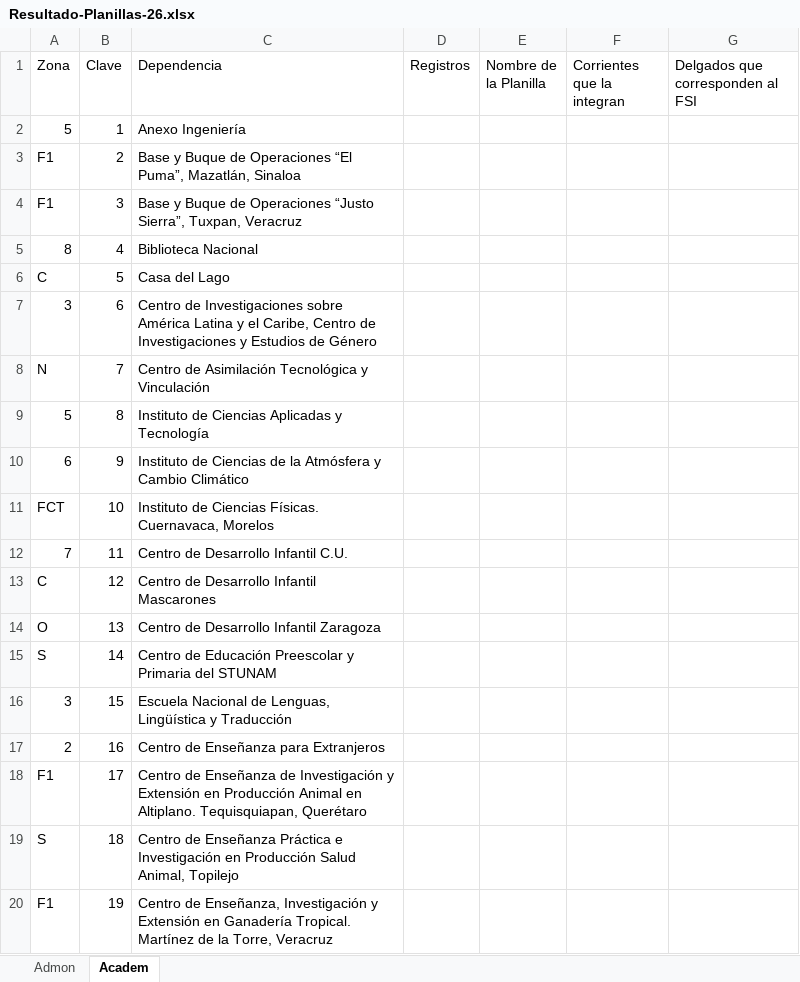
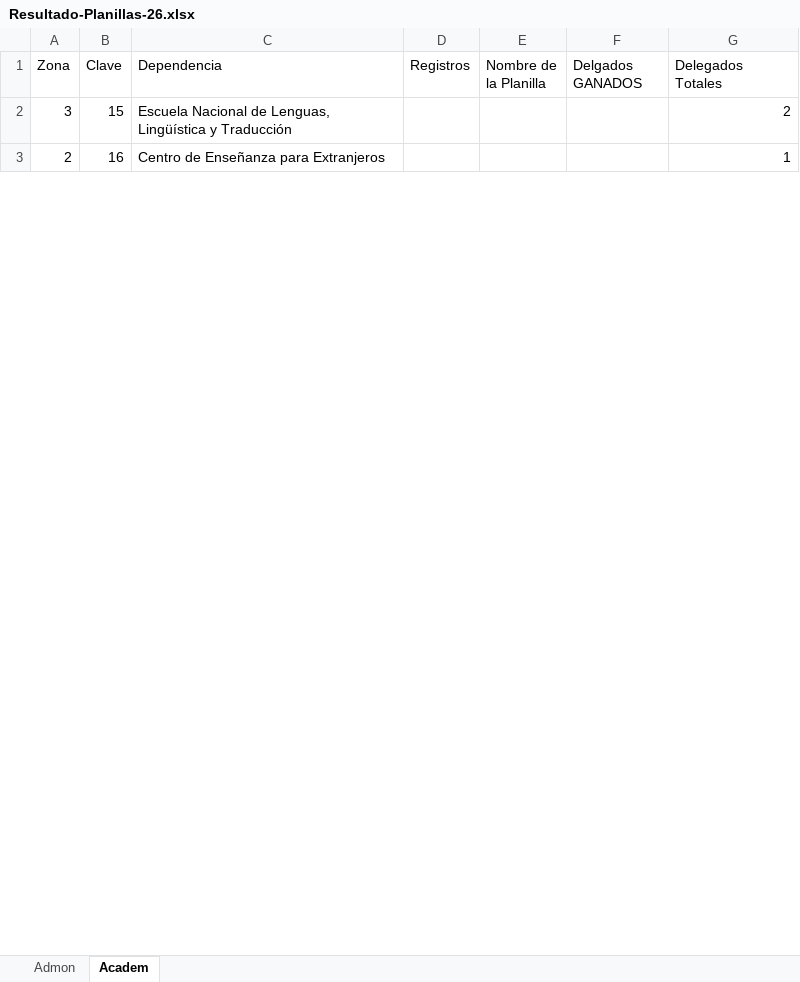
Before and after one commit to sedas14Q/resultadoscgr, an Excel workbook: EXCEL/Resultado-Planillas-26.xlsx, sheet Academ, drawn as a sheet; only a part is shown; values as stored, in another font and other column widths than the file's, no cell formats; removed rows and columns are numbered as before the commit, all else as after; the diff covers the shown part only; the diff names each change by its address in the sheet, - before the commit and + after, or states it on an @@ line.

Commit message:
Actualizar Resultado-Planillas-26.xlsx en carpeta EXCEL

```diff
--- a/EXCEL/Resultado-Planillas-26.xlsx (sheet Academ)
+++ b/EXCEL/Resultado-Planillas-26.xlsx (sheet Academ)
-F1: Corrientes que la integran
+F1: Delgados GANADOS
-G1: Delgados que corresponden al FSI
+G1: Delegados Totales
-row 2: 5 | 1 | Anexo Ingeniería
-row 3: F1 | 2 | Base y Buque de Operaciones “El Puma”, Mazatlán, Sinaloa
-row 4: F1 | 3 | Base y Buque de Operaciones “Justo Sierra”, Tuxpan, Veracruz
-row 5: 8 | 4 | Biblioteca Nacional
-row 6: C | 5 | Casa del Lago
-row 7: 3 | 6 | Centro de Investigaciones sobre América Latina y el Caribe, Centro de Investigaciones y Estudios de Género
-row 8: N | 7 | Centro de Asimilación Tecnológica y Vinculación
-row 9: 5 | 8 | Instituto de Ciencias Aplicadas y Tecnología
-row 10: 6 | 9 | Instituto de Ciencias de la Atmósfera y Cambio Climático
-row 11: FCT | 10 | Instituto de Ciencias Físicas. Cuernavaca, Morelos
-row 12: 7 | 11 | Centro de Desarrollo Infantil C.U.
-row 13: C | 12 | Centro de Desarrollo Infantil Mascarones
-row 14: O | 13 | Centro de Desarrollo Infantil Zaragoza
-row 15: S | 14 | Centro de Educación Preescolar y Primaria del STUNAM
-G2 (Delegados Totales): (empty)
+G2 (Delegados Totales): 2
-G3 (Delegados Totales): (empty)
+G3 (Delegados Totales): 1
-row 18: F1 | 17 | Centro de Enseñanza de Investigación y Extensión en Producción Animal en Altiplano. Tequisquiapan, Querétaro
-row 19: S | 18 | Centro de Enseñanza Práctica e Investigación en Producción Salud Animal, Topilejo
-row 20: F1 | 19 | Centro de Enseñanza, Investigación y Extensión en Ganadería Tropical. Martínez de la Torre, Veracruz
```
Also changed, not shown: 1 added row, 160 removed rows and 55 edited cells elsewhere in this sheet, sheet Admon, cell formats.
